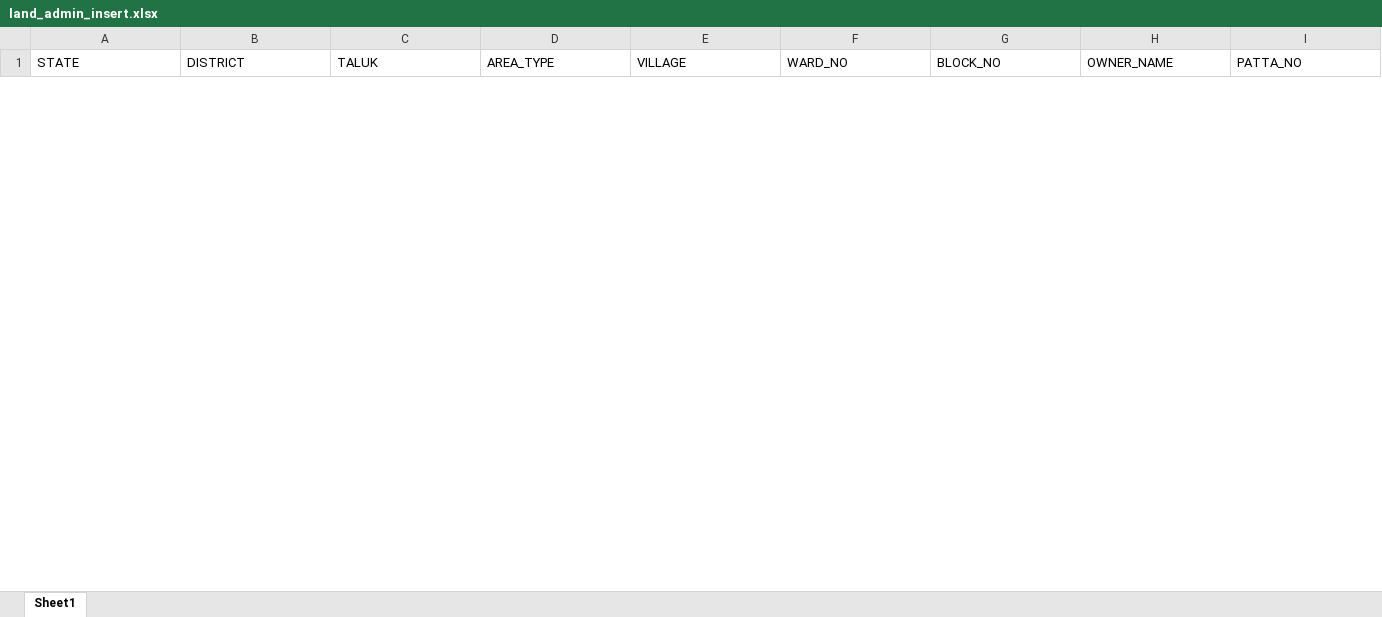
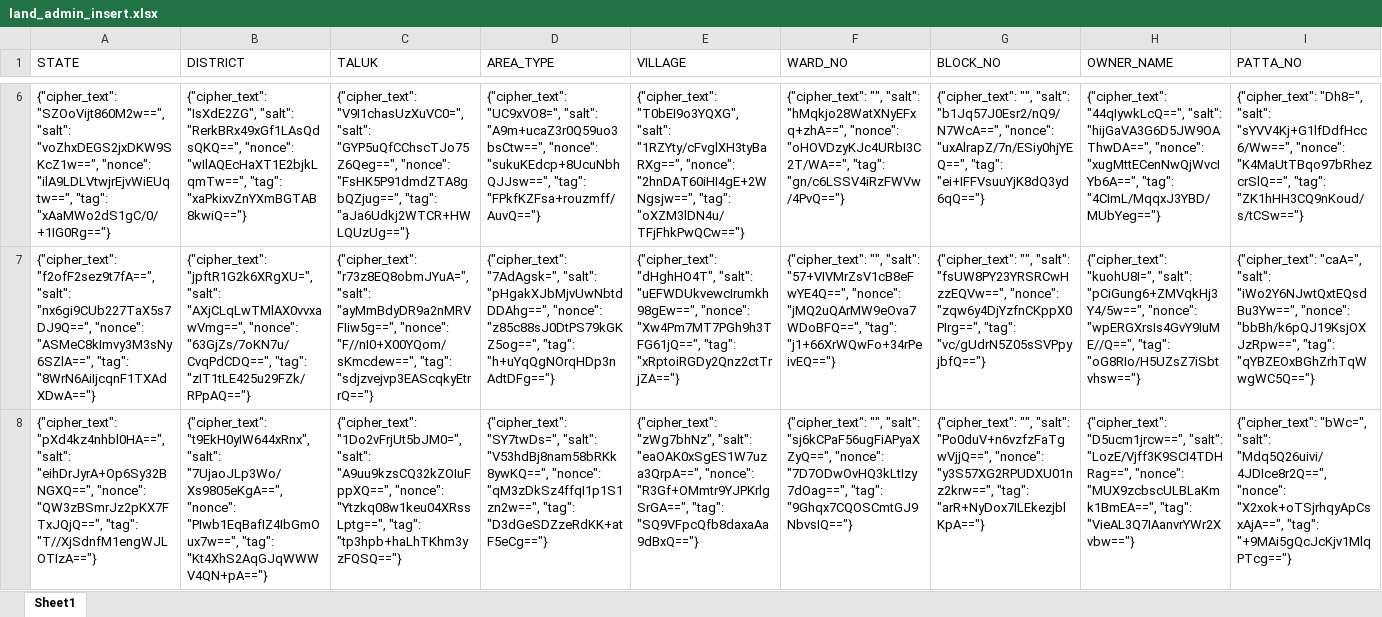
Before and after one commit to Hariprasath687/pm-kissan, an Excel workbook: land_admin_insert.xlsx, sheet Sheet1, drawn as a sheet; only a part is shown, gaps mark what is left out; values as stored, in another font and other column widths than the file's, no borders; rows hold the shown columns only; the diff covers the shown part only; the diff names each change by its address in the sheet, - before the commit and + after, or states it on an @@ line.

```diff
--- a/land_admin_insert.xlsx (sheet Sheet1)
+++ b/land_admin_insert.xlsx (sheet Sheet1)
+row 6: {"cipher_text": "SZOoVijt860M2w==", "salt": "voZhxDEGS2jxDKW9SKcZ1w==", "nonce": "ilA9LDLVtwjrEjvWiEUqtw==", "tag": "xAaMWo2dS1gC/0/+1IG0Rg=="} | {"cipher_text": "IsXdE2ZG", "salt": "RerkBRx49xGf1LAsQdsQKQ==", "nonce": "wIlAQEcHaXT1E2bjkLqmTw==", "tag": "xaPkixvZnYXmBGTAB8kwiQ=="} | {"cipher_text": "V9I1chasUzXuVC0=", "salt": "GYP5uQfCChscTJo75Z6Qeg==", "nonce": "FsHK5P91dmdZTA8gbQZjug==", "tag": "aJa6Udkj2WTCR+HWLQUzUg=="} | {"cipher_text": "UC9xVO8=", "salt": "A9m+ucaZ3r0Q59uo3bsCtw==", "nonce": "sukuKEdcp+8UcuNbhQJJsw==", "tag": "FPkfKZFsa+rouzmff/AuvQ=="} | {"cipher_text": "T0bEI9o3YQXG", "salt": "1RZYty/cFvglXH3tyBaRXg==", "nonce": "2hnDAT60iHI4gE+2WNgsjw==", "tag": "oXZM3lDN4u/TFjFhkPwQCw=="} | {"cipher_text": "", "salt": "hMqkjo28WatXNyEFxq+zhA==", "nonce": "oHOVDzyKJc4URbI3C2T/WA==", "tag": "gn/c6LSSV4iRzFWVw/4PvQ=="} | {"cipher_text": "", "salt": "b1Jq57J0Esr2/nQ9/N7WcA==", "nonce": "uxAlrapZ/7n/ESiy0hjYEQ==", "tag": "ei+IFFVsuuYjK8dQ3yd6qQ=="} | {"cipher_text": "44qIywkLcQ==", "salt": "hijGaVA3G6D5JW9OAThwDA==", "nonce": "xugMttECenNwQjWvcIYb6A==", "tag": "4CImL/MqqxJ3YBD/MUbYeg=="} | {"cipher_text": "Dh8=", "salt": "sYVV4Kj+G1lfDdfHcc6/Ww==", "nonce": "K4MaUtTBqo97bRhezcrSlQ==", "tag": "ZK1hHH3CQ9nKoud/s/tCSw=="}
+row 7: {"cipher_text": "f2ofF2sez9t7fA==", "salt": "nx6gi9CUb227TaX5s7DJ9Q==", "nonce": "ASMeC8kImvy3M3sNy6SZlA==", "tag": "8WrN6AiIjcqnF1TXAdXDwA=="} | {"cipher_text": "jpftR1G2k6XRgXU=", "salt": "AXjCLqLwTMlAX0vvxawVmg==", "nonce": "63GjZs/7oKN7u/CvqPdCDQ==", "tag": "zIT1tLE425u29FZk/RPpAQ=="} | {"cipher_text": "r73z8EQ8obmJYuA=", "salt": "ayMmBdyDR9a2nMRVFIiw5g==", "nonce": "F//nI0+X00YQom/sKmcdew==", "tag": "sdjzvejvp3EAScqkyEtrrQ=="} | {"cipher_text": "7AdAgsk=", "salt": "pHgakXJbMjvUwNbtdDDAhg==", "nonce": "z85c88sJ0DtPS79kGKZ5og==", "tag": "h+uYqQgNOrqHDp3nAdtDFg=="} | {"cipher_text": "dHghHO4T", "salt": "uEFWDUkvewcIrumkh98gEw==", "nonce": "Xw4Pm7MT7PGh9h3TFG61jQ==", "tag": "xRptoiRGDy2Qnz2ctTrjZA=="} | {"cipher_text": "", "salt": "57+VIVMrZsV1cB8eFwYE4Q==", "nonce": "jMQ2uQArMW9eOva7WDoBFQ==", "tag": "j1+66XrWQwFo+34rPeivEQ=="} | {"cipher_text": "", "salt": "fsUW8PY23YRSRCwHzzEQVw==", "nonce": "zqw6y4DjYzfnCKppX0PIrg==", "tag": "vc/gUdrN5Z05sSVPpyjbfQ=="} | {"cipher_text": "kuohU8I=", "salt": "pCiGung6+ZMVqkHj3Y4/5w==", "nonce": "wpERGXrsIs4GvY9IuME//Q==", "tag": "oG8RIo/H5UZsZ7iSbtvhsw=="} | {"cipher_text": "caA=", "salt": "iWo2Y6NJwtQxtEQsdBu3Yw==", "nonce": "bbBh/k6pQJ19KsjOXJzRpw==", "tag": "qYBZEOxBGhZrhTqWwgWC5Q=="}
+row 8: {"cipher_text": "pXd4kz4nhbl0HA==", "salt": "eihDrJyrA+Op6Sy32BNGXQ==", "nonce": "QW3zBSmrJz2pKX7FTxJQjQ==", "tag": "T//XjSdnfM1engWJLOTIzA=="} | {"cipher_text": "t9EkH0yIW644xRnx", "salt": "7UjaoJLp3Wo/Xs9805eKgA==", "nonce": "PIwb1EqBafIZ4IbGmOux7w==", "tag": "Kt4XhS2AqGJqWWWV4QN+pA=="} | {"cipher_text": "1Do2vFrjUt5bJM0=", "salt": "A9uu9kzsCQ32kZOIuFppXQ==", "nonce": "Ytzkq08w1keu04XRssLptg==", "tag": "tp3hpb+haLhTKhm3yzFQSQ=="} | {"cipher_text": "SY7twDs=", "salt": "V53hdBj8nam58bRKk8ywKQ==", "nonce": "qM3zDkSz4ffqI1p1S1zn2w==", "tag": "D3dGeSDZzeRdKK+atF5eCg=="} | {"cipher_text": "zWg7bhNz", "salt": "eaOAK0xSgES1W7uza3QrpA==", "nonce": "R3Gf+OMmtr9YJPKrlgSrGA==", "tag": "SQ9VFpcQfb8daxaAa9dBxQ=="} | {"cipher_text": "", "salt": "sj6kCPaF56ugFiAPyaXZyQ==", "nonce": "7D7ODwOvHQ3kLtIzy7dOag==", "tag": "9Ghqx7CQOSCmtGJ9NbvsIQ=="} | {"cipher_text": "", "salt": "Po0duV+n6vzfzFaTgwVjjQ==", "nonce": "y3S57XG2RPUDXU01nz2krw==", "tag": "arR+NyDox7ILEkezjblKpA=="} | {"cipher_text": "D5ucm1jrcw==", "salt": "LozE/Vjff3K9SCI4TDHRag==", "nonce": "MUX9zcbscULBLaKmk1BmEA==", "tag": "VieAL3Q7IAanvrYWr2Xvbw=="} | {"cipher_text": "bWc=", "salt": "Mdq5Q26uivi/4JDIce8r2Q==", "nonce": "X2xok+oTSjrhqyApCsxAjA==", "tag": "+9MAi5gQcJcKjv1MlqPTcg=="}
```
Also changed, not shown: 7 added rows and 2 removed rows elsewhere in this sheet, 2 other files.
